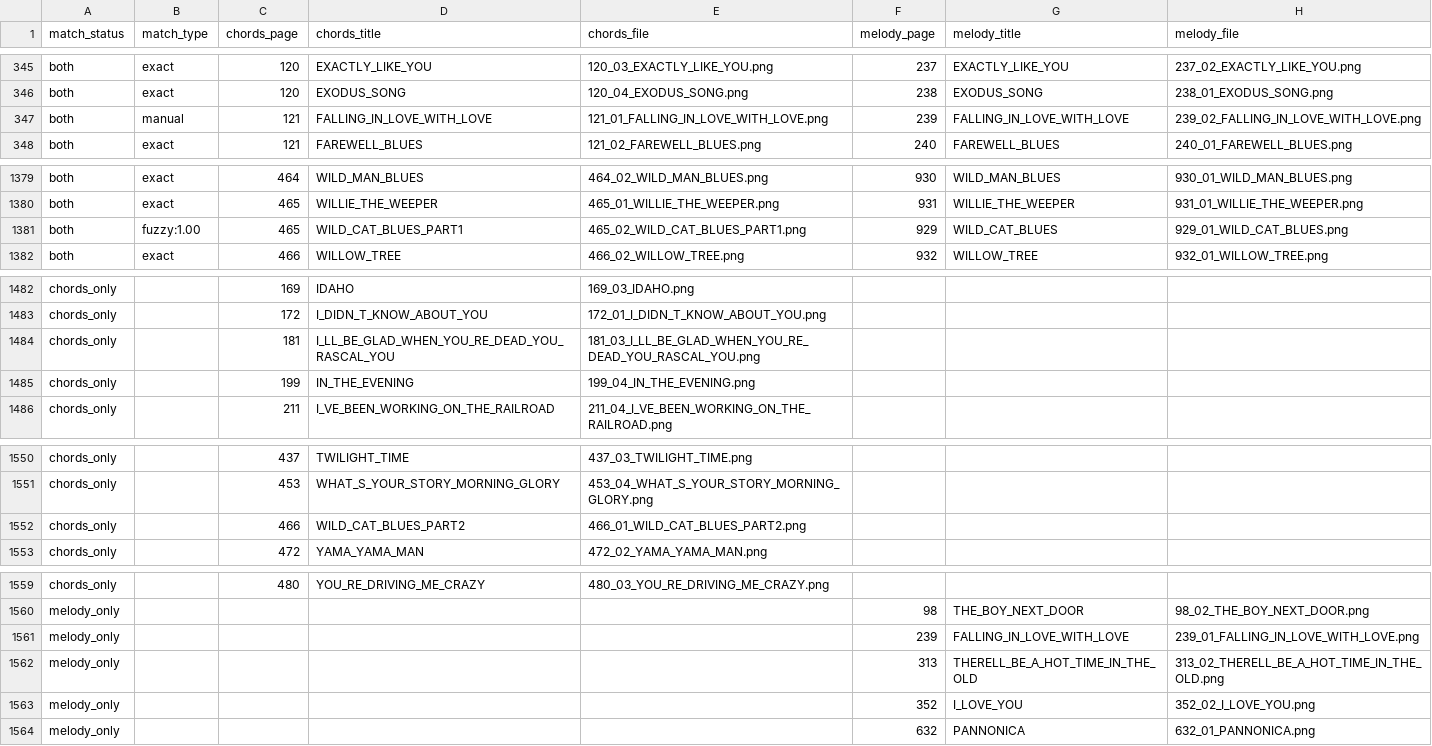
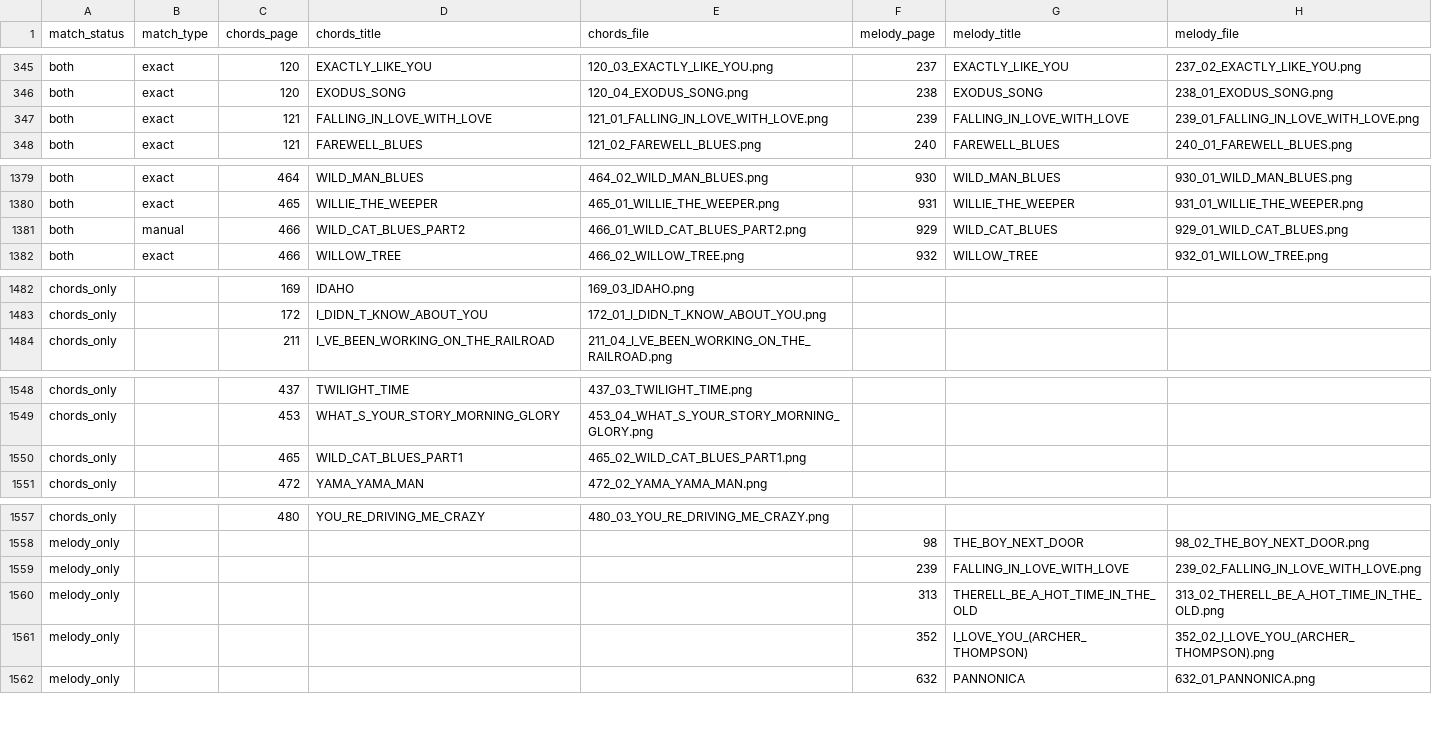
Before and after one commit to 11doris/grilles_digitizer, a CSV file: data/title_index.csv, drawn as a sheet; only a part is shown, gaps mark what is left out; the diff covers the shown part only.

```diff
--- a/data/title_index.csv
+++ b/data/title_index.csv
@@ -346,3 +346,3 @@ both,exact,120,EXACTLY_LIKE_YOU,120_03_EXACTLY_LIKE_YOU.png,237,EXACTLY_LIKE_YOU
 both,exact,120,EXODUS_SONG,120_04_EXODUS_SONG.png,238,EXODUS_SONG,238_01_EXODUS_SONG.png
-both,manual,121,FALLING_IN_LOVE_WITH_LOVE,121_01_FALLING_IN_LOVE_WITH_LOVE.png,239,FALLING_IN_LOVE_WITH_LOVE,239_02_FALLING_IN_LOVE_WITH_LOVE.png
+both,exact,121,FALLING_IN_LOVE_WITH_LOVE,121_01_FALLING_IN_LOVE_WITH_LOVE.png,239,FALLING_IN_LOVE_WITH_LOVE,239_01_FALLING_IN_LOVE_WITH_LOVE.png
 both,exact,121,FAREWELL_BLUES,121_02_FAREWELL_BLUES.png,240,FAREWELL_BLUES,240_01_FAREWELL_BLUES.png
@@ -1380,3 +1380,3 @@ both,exact,464,WILD_MAN_BLUES,464_02_WILD_MAN_BLUES.png,930,WILD_MAN_BLUES,930_0
 both,exact,465,WILLIE_THE_WEEPER,465_01_WILLIE_THE_WEEPER.png,931,WILLIE_THE_WEEPER,931_01_WILLIE_THE_WEEPER.png
-both,fuzzy:1.00,465,WILD_CAT_BLUES_PART1,465_02_WILD_CAT_BLUES_PART1.png,929,WILD_CAT_BLUES,929_01_WILD_CAT_BLUES.png
+both,manual,466,WILD_CAT_BLUES_PART2,466_01_WILD_CAT_BLUES_PART2.png,929,WILD_CAT_BLUES,929_01_WILD_CAT_BLUES.png
 both,exact,466,WILLOW_TREE,466_02_WILLOW_TREE.png,932,WILLOW_TREE,932_01_WILLOW_TREE.png
@@ -1483,4 +1483,2 @@ chords_only,,169,IDAHO,169_03_IDAHO.png,,,
 chords_only,,172,I_DIDN_T_KNOW_ABOUT_YOU,172_01_I_DIDN_T_KNOW_ABOUT_YOU.png,,,
-chords_only,,181,I_LL_BE_GLAD_WHEN_YOU_RE_DEAD_YOU_RASCAL_YOU,181_03_I_LL_BE_GLAD_WHEN_YOU_RE_DEAD_YOU_RASCAL_YOU.png,,,
-chords_only,,199,IN_THE_EVENING,199_04_IN_THE_EVENING.png,,,
 chords_only,,211,I_VE_BEEN_WORKING_ON_THE_RAILROAD,211_04_I_VE_BEEN_WORKING_ON_THE_RAILROAD.png,,,
@@ -1551,3 +1549,3 @@ chords_only,,437,TWILIGHT_TIME,437_03_TWILIGHT_TIME.png,,,
 chords_only,,453,WHAT_S_YOUR_STORY_MORNING_GLORY,453_04_WHAT_S_YOUR_STORY_MORNING_GLORY.png,,,
-chords_only,,466,WILD_CAT_BLUES_PART2,466_01_WILD_CAT_BLUES_PART2.png,,,
+chords_only,,465,WILD_CAT_BLUES_PART1,465_02_WILD_CAT_BLUES_PART1.png,,,
 chords_only,,472,YAMA_YAMA_MAN,472_02_YAMA_YAMA_MAN.png,,,
@@ -1560,5 +1558,5 @@ chords_only,,480,YOU_RE_DRIVING_ME_CRAZY,480_03_YOU_RE_DRIVING_ME_CRAZY.png,,,
 melody_only,,,,,98,THE_BOY_NEXT_DOOR,98_02_THE_BOY_NEXT_DOOR.png
-melody_only,,,,,239,FALLING_IN_LOVE_WITH_LOVE,239_01_FALLING_IN_LOVE_WITH_LOVE.png
+melody_only,,,,,239,FALLING_IN_LOVE_WITH_LOVE,239_02_FALLING_IN_LOVE_WITH_LOVE.png
 melody_only,,,,,313,THERELL_BE_A_HOT_TIME_IN_THE_OLD,313_02_THERELL_BE_A_HOT_TIME_IN_THE_OLD.png
-melody_only,,,,,352,I_LOVE_YOU,352_02_I_LOVE_YOU.png
+melody_only,,,,,352,I_LOVE_YOU_(ARCHER_THOMPSON),352_02_I_LOVE_YOU_(ARCHER_THOMPSON).png
 melody_only,,,,,632,PANNONICA,632_01_PANNONICA.png
```
Also changed, not shown: 2 edited cells elsewhere in this file, 3 other files.
